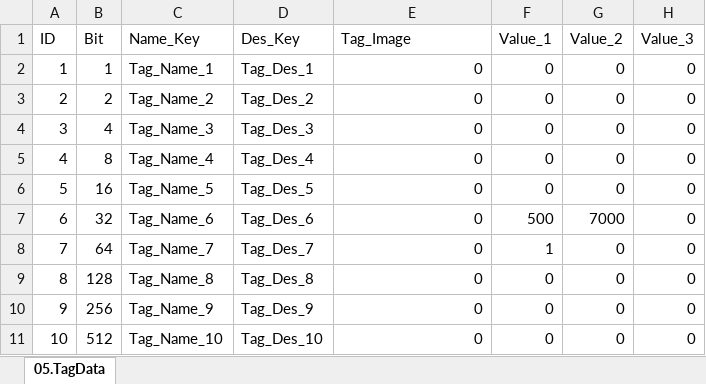
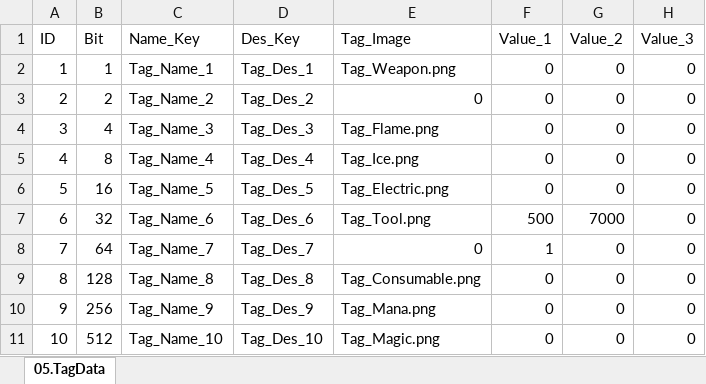
Before and after one commit to kauthor/FluffyDisdog, an Excel workbook: Plan/Table/LiveData/05.TagData.xlsx, sheet 05.TagData, drawn as a sheet; only a part is shown; values as stored, in another font and other column widths than the file's, no borders; the diff names each change by its address in the sheet, - before the commit and + after, or states it on an @@ line.

```diff
--- a/Plan/Table/LiveData/05.TagData.xlsx (sheet 05.TagData)
+++ b/Plan/Table/LiveData/05.TagData.xlsx (sheet 05.TagData)
-E2 (Tag_Image): 0
+E2 (Tag_Image): Tag_Weapon.png
-E4 (Tag_Image): 0
+E4 (Tag_Image): Tag_Flame.png
-E5 (Tag_Image): 0
+E5 (Tag_Image): Tag_Ice.png
-E6 (Tag_Image): 0
+E6 (Tag_Image): Tag_Electric.png
-E7 (Tag_Image): 0
+E7 (Tag_Image): Tag_Tool.png
-E9 (Tag_Image): 0
+E9 (Tag_Image): Tag_Consumable.png
-E10 (Tag_Image): 0
+E10 (Tag_Image): Tag_Mana.png
-E11 (Tag_Image): 0
+E11 (Tag_Image): Tag_Magic.png
```
Also changed, not shown: Plan/Table/룬테리아 데이터 테이블.xlsm, 1 other file.
